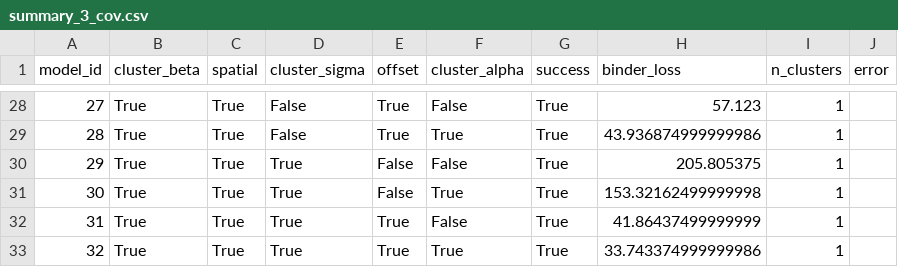
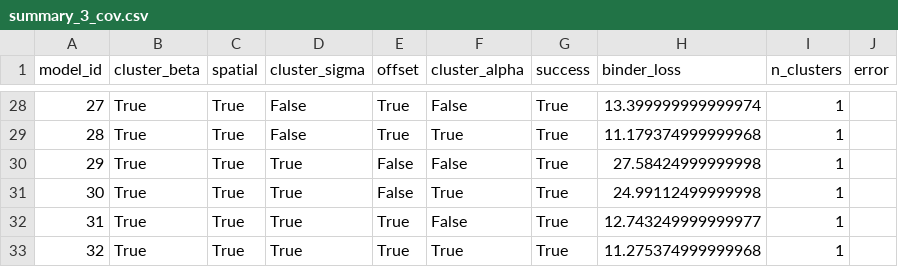
Before and after one commit to leonardotisato/Bayesian-Statistics-Project, a CSV file: sandbox/mixture_model/stan_models_32/summary_3_cov.csv, drawn as a sheet; only a part is shown, gaps mark what is left out; the diff covers the shown part only.

```diff
--- a/sandbox/mixture_model/stan_models_32/summary_3_cov.csv
+++ b/sandbox/mixture_model/stan_models_32/summary_3_cov.csv
@@ -28,6 +28,6 @@ model_id,cluster_beta,spatial,cluster_sigma,offset,cluster_alpha,success,binder_
-27,True,True,False,True,False,True,57.123,1,
-28,True,True,False,True,True,True,43.936874999999986,1,
-29,True,True,True,False,False,True,205.805375,1,
-30,True,True,True,False,True,True,153.32162499999998,1,
-31,True,True,True,True,False,True,41.86437499999999,1,
-32,True,True,True,True,True,True,33.743374999999986,1,
+27,True,True,False,True,False,True,13.399999999999974,1,
+28,True,True,False,True,True,True,11.179374999999968,1,
+29,True,True,True,False,False,True,27.58424999999998,1,
+30,True,True,True,False,True,True,24.99112499999998,1,
+31,True,True,True,True,False,True,12.743249999999977,1,
+32,True,True,True,True,True,True,11.275374999999968,1,
```
Also changed, not shown: 32 edited cells elsewhere in this file, sandbox/mixture_model/stan_models_32/summary_2_cov.csv, 6 other files.
